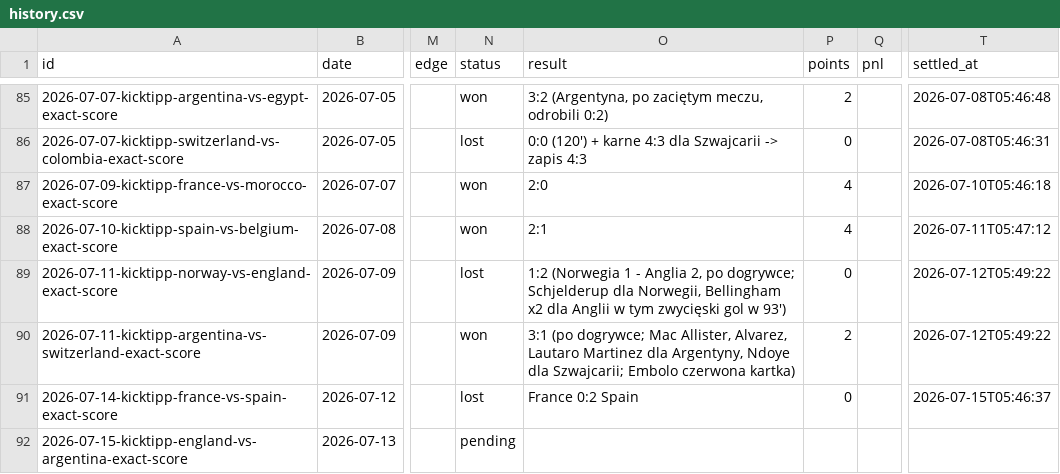
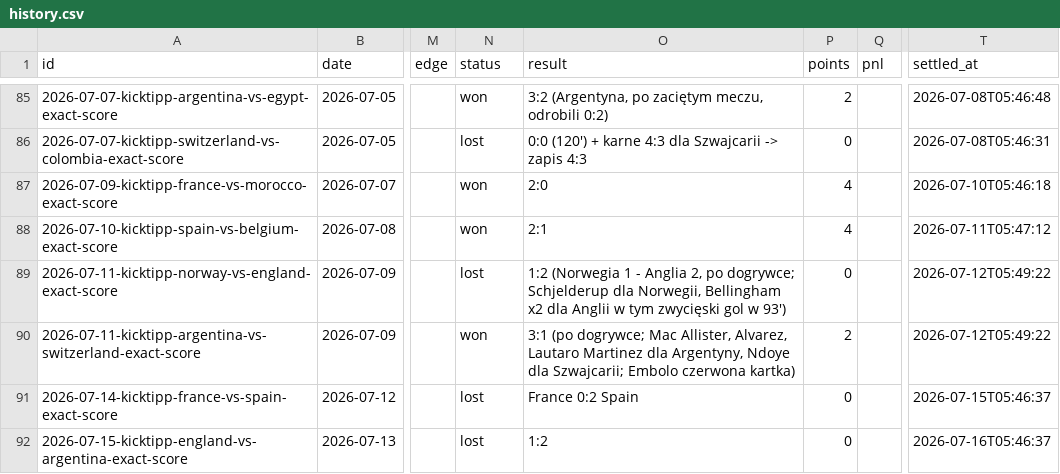
Before and after one commit to wojnarex/Bukmaicher, a CSV file: state/history.csv, drawn as a sheet; only a part is shown, gaps mark what is left out; the diff covers the shown part only; the diff names each change by its address in the sheet, - before the commit and + after, or states it on an @@ line.

```diff
--- a/state/history.csv
+++ b/state/history.csv
-N92 (status): pending
+N92 (status): lost
-O92 (result): (empty)
+O92 (result): 1:2
-P92 (points): (empty)
+P92 (points): 0
-T92 (settled_at): (empty)
+T92 (settled_at): 2026-07-16T05:46:37
```
Also changed, not shown: 1 added row elsewhere in this file, 5 other files.
